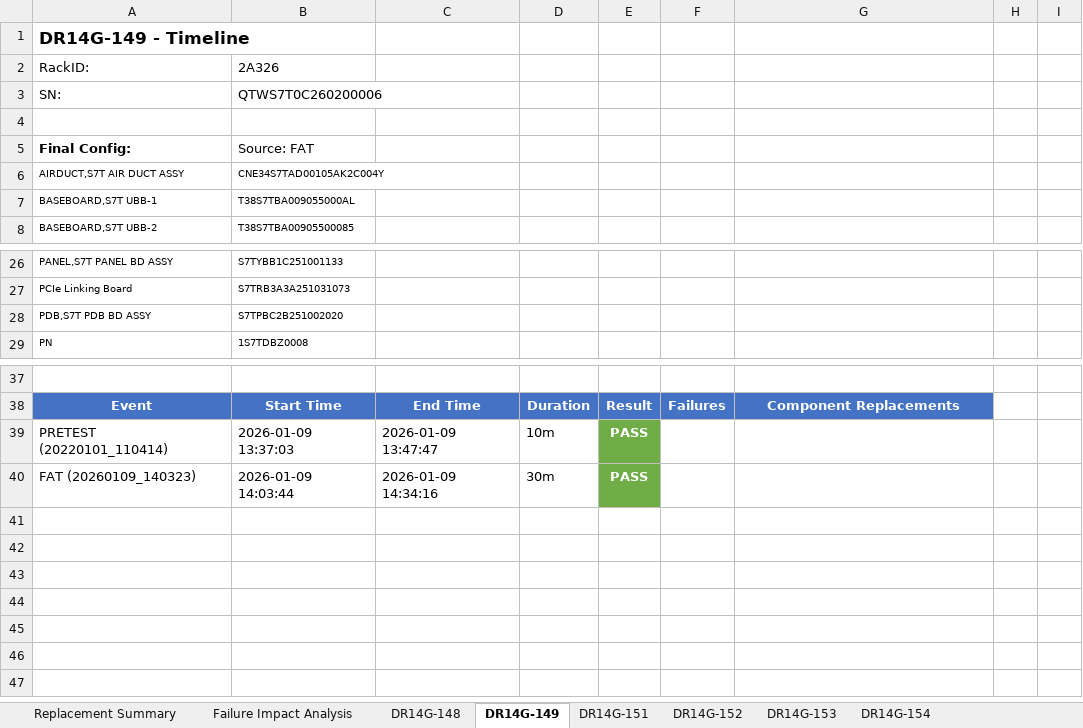
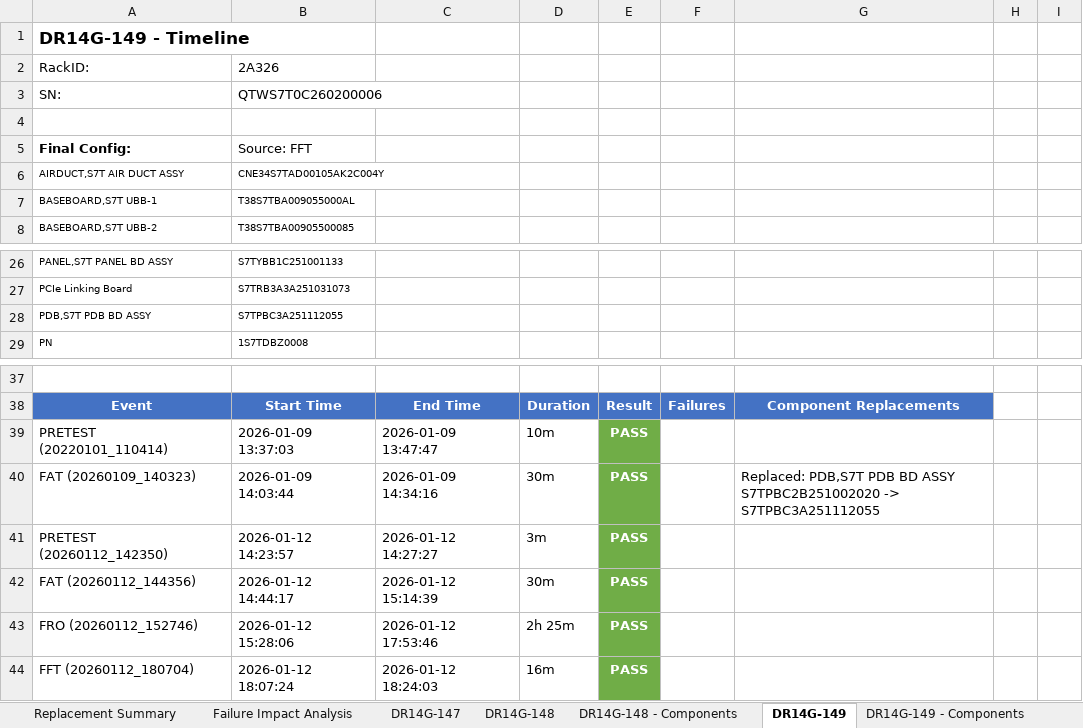
Before and after one commit to aavinothkumartt/aavinothkumartt.github.io, an Excel workbook: WH/SystemAssembly/Parser_Output_WH_System_20260109/timeline_multi_system.xlsx, sheet DR14G-149, drawn as a sheet; only a part is shown, gaps mark what is left out; values as stored, in another font and other column widths than the file's, no borders; ↵ is a line break in a cell; the diff names each change by its address in the sheet, - before the commit and + after, or states it on an @@ line.

```diff
--- a/WH/SystemAssembly/Parser_Output_WH_System_20260109/timeline_multi_system.xlsx (sheet DR14G-149)
+++ b/WH/SystemAssembly/Parser_Output_WH_System_20260109/timeline_multi_system.xlsx (sheet DR14G-149)
+sheet tab: DR14G-147
+sheet tab: DR14G-148 - Components
+sheet tab: DR14G-149 - Components
-B5: Source: FAT
+B5: Source: FFT
-B28: S7TPBC2B251002020
+B28: S7TPBC3A251112055
-G40: (empty)
+G40: Replaced: PDB,S7T PDB BD ASSY ↵ S7TPBC2B251002020 -> S7TPBC3A251112055
+row 41: PRETEST (20260112_142350) | 2026-01-12 14:23:57 | 2026-01-12 14:27:27 | 3m | PASS
+row 42: FAT (20260112_144356) | 2026-01-12 14:44:17 | 2026-01-12 15:14:39 | 30m | PASS
+row 43: FRO (20260112_152746) | 2026-01-12 15:28:06 | 2026-01-12 17:53:46 | 2h 25m | PASS
+row 44: FFT (20260112_180704) | 2026-01-12 18:07:24 | 2026-01-12 18:24:03 | 16m | PASS
```
Also changed, not shown: sheet DR14G-148, sheet DR14G-154, sheet Failure Impact Analysis, sheet DR14G-151, sheet Replacement Summary, sheet DR14G-153, other sheet tabs, 2 other files.
